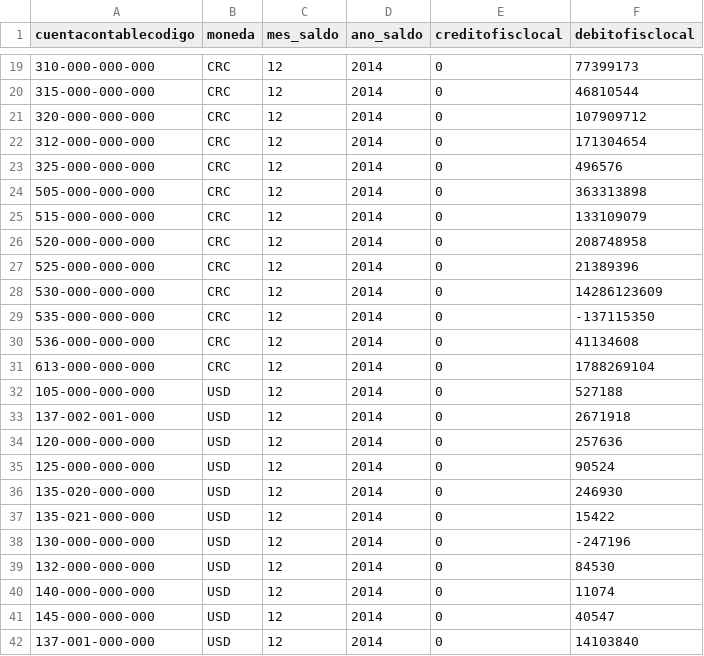
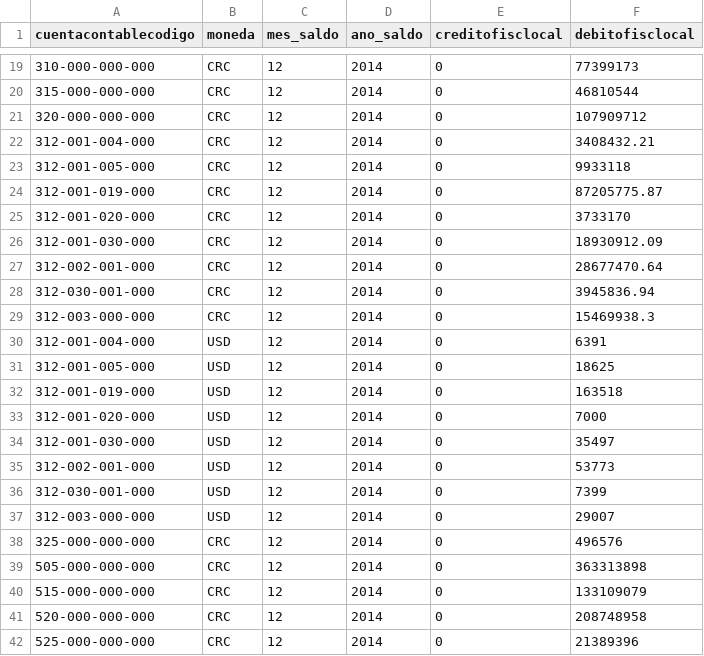
Before and after one commit to dvinciworks/soluciontableau-gaf-procomer, a CSV file: saldos_epf.csv, drawn as a sheet; only a part is shown, gaps mark what is left out; the shorter side is filled out with more unchanged rows.

```diff
--- a/saldos_epf.csv
+++ b/saldos_epf.csv
@@ -21,3 +21,18 @@ cuentacontablecodigo,moneda,mes_saldo,ano_saldo,creditofisclocal,debitofisclocal
 320-000-000-000,CRC,12,2014,0,107909712
-312-000-000-000,CRC,12,2014,0,171304654
+312-001-004-000,CRC,12,2014,0,3408432.21
+312-001-005-000,CRC,12,2014,0,9933118
+312-001-019-000,CRC,12,2014,0,87205775.87
+312-001-020-000,CRC,12,2014,0,3733170
+312-001-030-000,CRC,12,2014,0,18930912.09
+312-002-001-000,CRC,12,2014,0,28677470.64
+312-030-001-000,CRC,12,2014,0,3945836.94
+312-003-000-000,CRC,12,2014,0,15469938.3
+312-001-004-000,USD,12,2014,0,6391
+312-001-005-000,USD,12,2014,0,18625
+312-001-019-000,USD,12,2014,0,163518
+312-001-020-000,USD,12,2014,0,7000
+312-001-030-000,USD,12,2014,0,35497
+312-002-001-000,USD,12,2014,0,53773
+312-030-001-000,USD,12,2014,0,7399
+312-003-000-000,USD,12,2014,0,29007
 325-000-000-000,CRC,12,2014,0,496576
```
Also changed, not shown: 2 other files.
